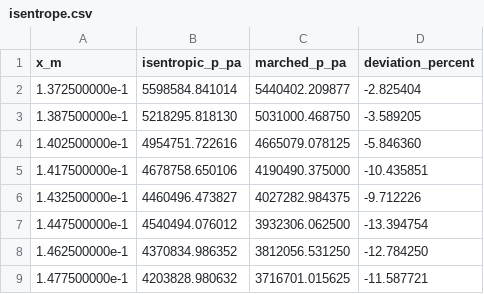
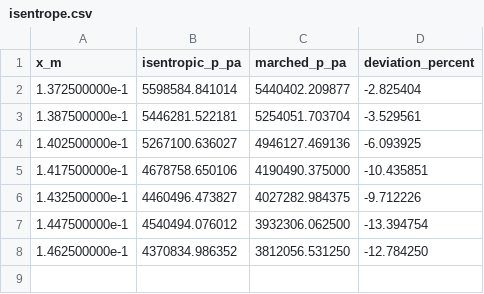
Before and after one commit to totallynotbrent/nuFor, a CSV file: cases/chamber-throat/settled/isentrope.csv, drawn as a sheet.

```diff
--- a/cases/chamber-throat/settled/isentrope.csv
+++ b/cases/chamber-throat/settled/isentrope.csv
@@ -2,4 +2,4 @@ x_m,isentropic_p_pa,marched_p_pa,deviation_percent
 1.372500000e-1,5598584.841014,5440402.209877,-2.825404
-1.387500000e-1,5218295.818130,5031000.468750,-3.589205
-1.402500000e-1,4954751.722616,4665079.078125,-5.846360
+1.387500000e-1,5446281.522181,5254051.703704,-3.529561
+1.402500000e-1,5267100.636027,4946127.469136,-6.093925
 1.417500000e-1,4678758.650106,4190490.375000,-10.435851
@@ -8,2 +8 @@ x_m,isentropic_p_pa,marched_p_pa,deviation_percent
 1.462500000e-1,4370834.986352,3812056.531250,-12.784250
-1.477500000e-1,4203828.980632,3716701.015625,-11.587721
```
Also changed, not shown: cases/chamber-throat/settled/history.csv, cases/chamber-throat/settled/profile.csv, 17 other files.
